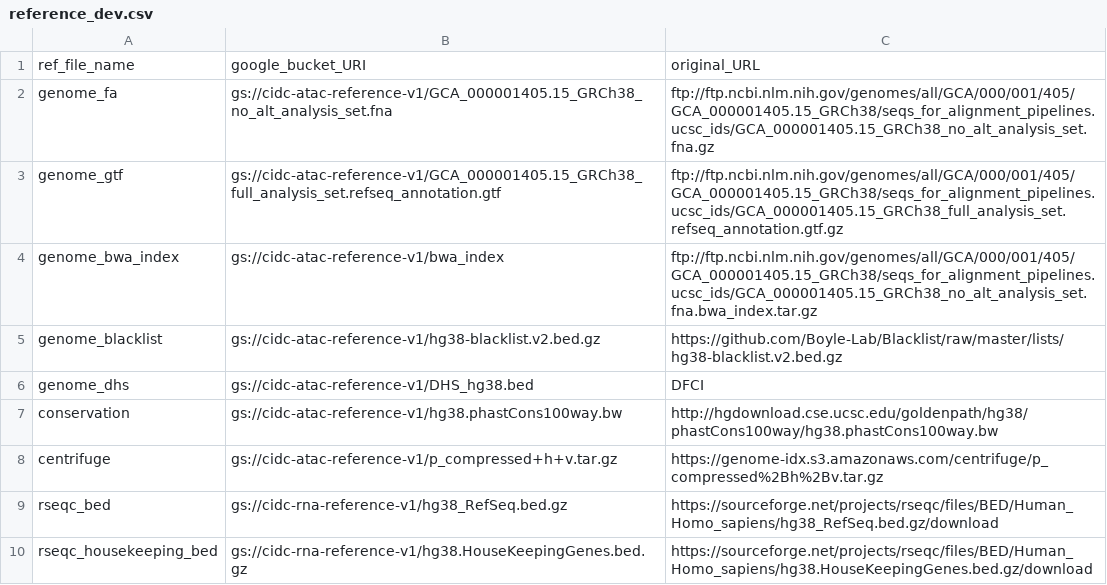
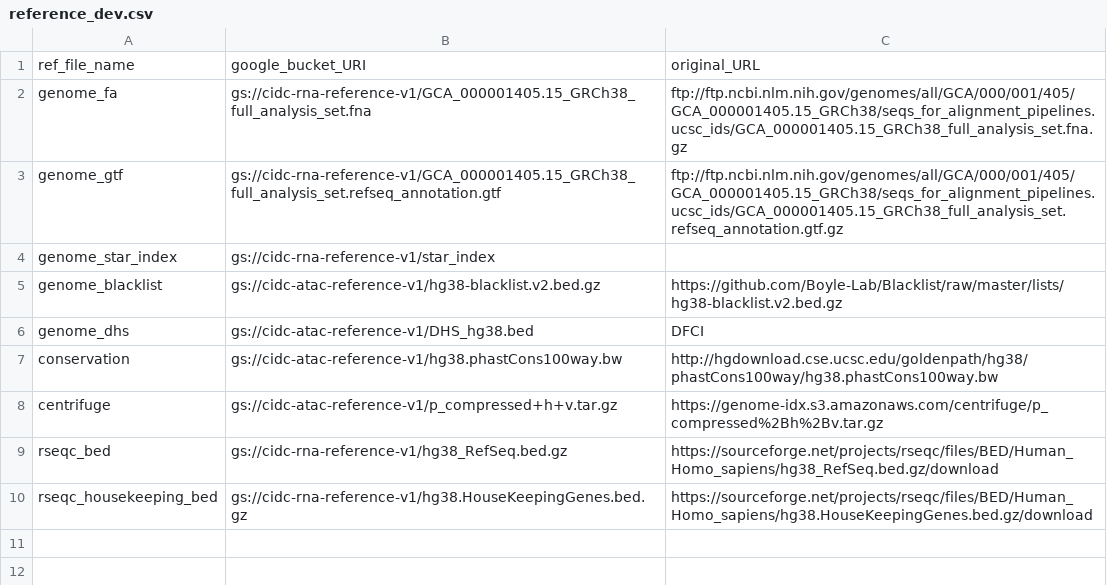
Before and after one commit to NCI-CIDC/cidc_rnaseq2_releases, a CSV file: config/reference_dev.csv, drawn as a sheet.

Commit message:
Update ref csv and file layout to use new reference fa and star_index files

```diff
--- a/config/reference_dev.csv
+++ b/config/reference_dev.csv
@@ -1,5 +1,5 @@
 ref_file_name,google_bucket_URI,original_URL
-genome_fa,gs://cidc-atac-reference-v1/GCA_000001405.15_GRCh38_no_alt_analysis_set.fna,ftp://ftp.ncbi.nlm.nih.gov/genomes/all/GCA/000/001/405/GCA_000001405.15_GRCh38/seqs_for_alignment_pipelines.ucsc_ids/GCA_000001405.15_GRCh38_no_alt_analysis_set.fna.gz
-genome_gtf,gs://cidc-atac-reference-v1/GCA_000001405.15_GRCh38_full_analysis_set.refseq_annotation.gtf,ftp://ftp.ncbi.nlm.nih.gov/genomes/all/GCA/000/001/405/GCA_000001405.15_GRCh38/seqs_for_alignment_pipelines.ucsc_ids/GCA_000001405.15_GRCh38_full_analysis_set.refseq_annotation.gtf.gz
-genome_bwa_index,gs://cidc-atac-reference-v1/bwa_index,ftp://ftp.ncbi.nlm.nih.gov/genomes/all/GCA/000/001/405/GCA_000001405.15_GRCh38/seqs_for_alignment_pipelines.ucsc_ids/GCA_000001405.15_GRCh38_no_alt_analysis_set.fna.bwa_index.tar.gz
+genome_fa,gs://cidc-rna-reference-v1/GCA_000001405.15_GRCh38_full_analysis_set.fna,ftp://ftp.ncbi.nlm.nih.gov/genomes/all/GCA/000/001/405/GCA_000001405.15_GRCh38/seqs_for_alignment_pipelines.ucsc_ids/GCA_000001405.15_GRCh38_full_analysis_set.fna.gz
+genome_gtf,gs://cidc-rna-reference-v1/GCA_000001405.15_GRCh38_full_analysis_set.refseq_annotation.gtf,ftp://ftp.ncbi.nlm.nih.gov/genomes/all/GCA/000/001/405/GCA_000001405.15_GRCh38/seqs_for_alignment_pipelines.ucsc_ids/GCA_000001405.15_GRCh38_full_analysis_set.refseq_annotation.gtf.gz
+genome_star_index,gs://cidc-rna-reference-v1/star_index,
 genome_blacklist,gs://cidc-atac-reference-v1/hg38-blacklist.v2.bed.gz,https://github.com/Boyle-Lab/Blacklist/raw/master/lists/hg38-blacklist.v2.bed.gz
```
Also changed, not shown: config/reference.csv, 1 other file.
